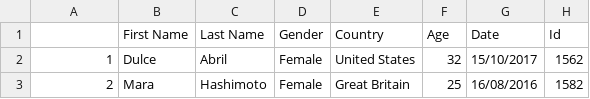
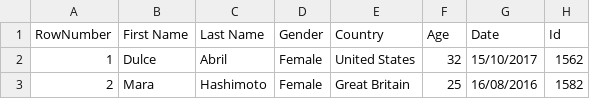
Before and after one commit to stantanev/oci_convert_excel2csv, a CSV file: CSV_example_1000.csv, drawn as a sheet; only a part is shown.

Commit message:
Update CSV_example_1000.csv

```diff
--- a/CSV_example_1000.csv
+++ b/CSV_example_1000.csv
@@ -1,2 +1,2 @@
-,First Name,Last Name,Gender,Country,Age,Date,Id
+RowNumber,First Name,Last Name,Gender,Country,Age,Date,Id
 1,Dulce,Abril,Female,United States,32,15/10/2017,1562
```
